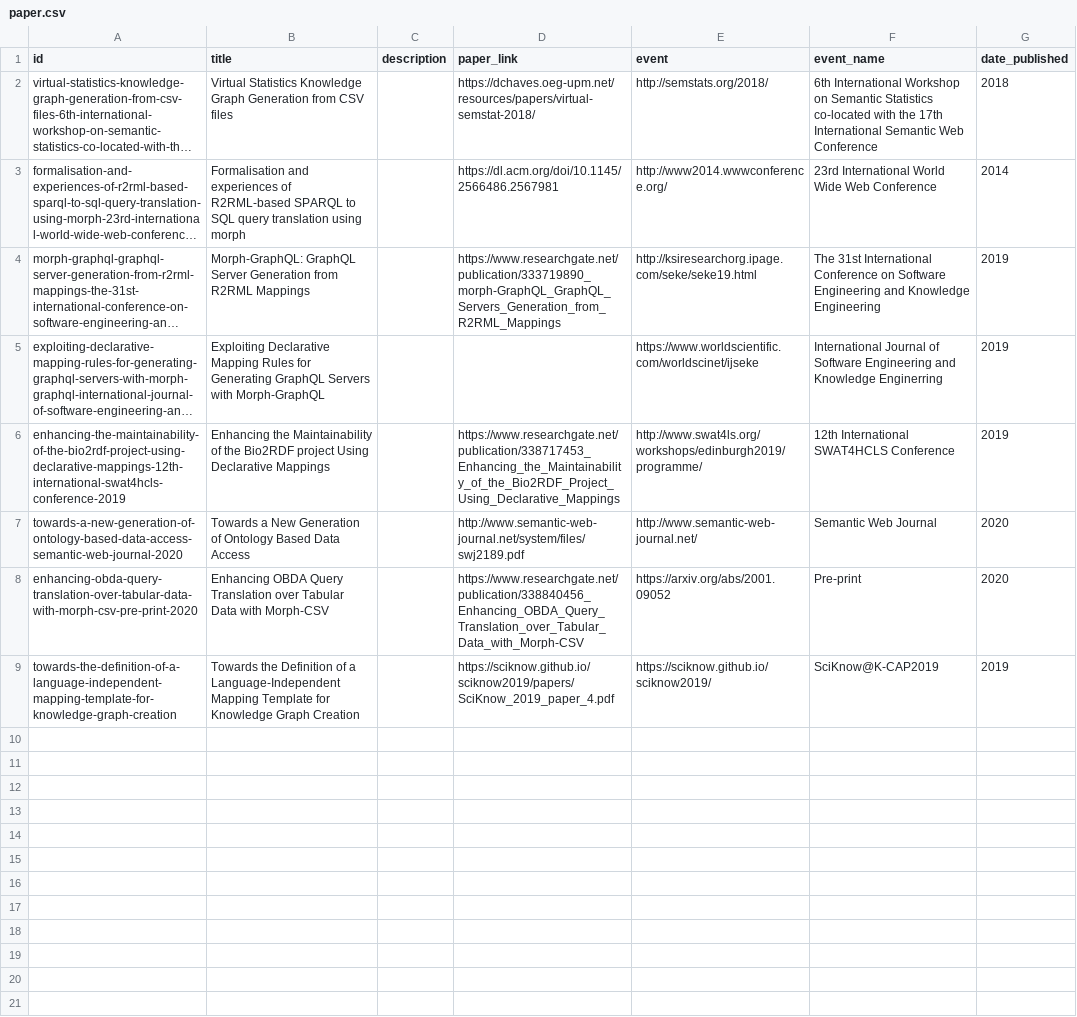
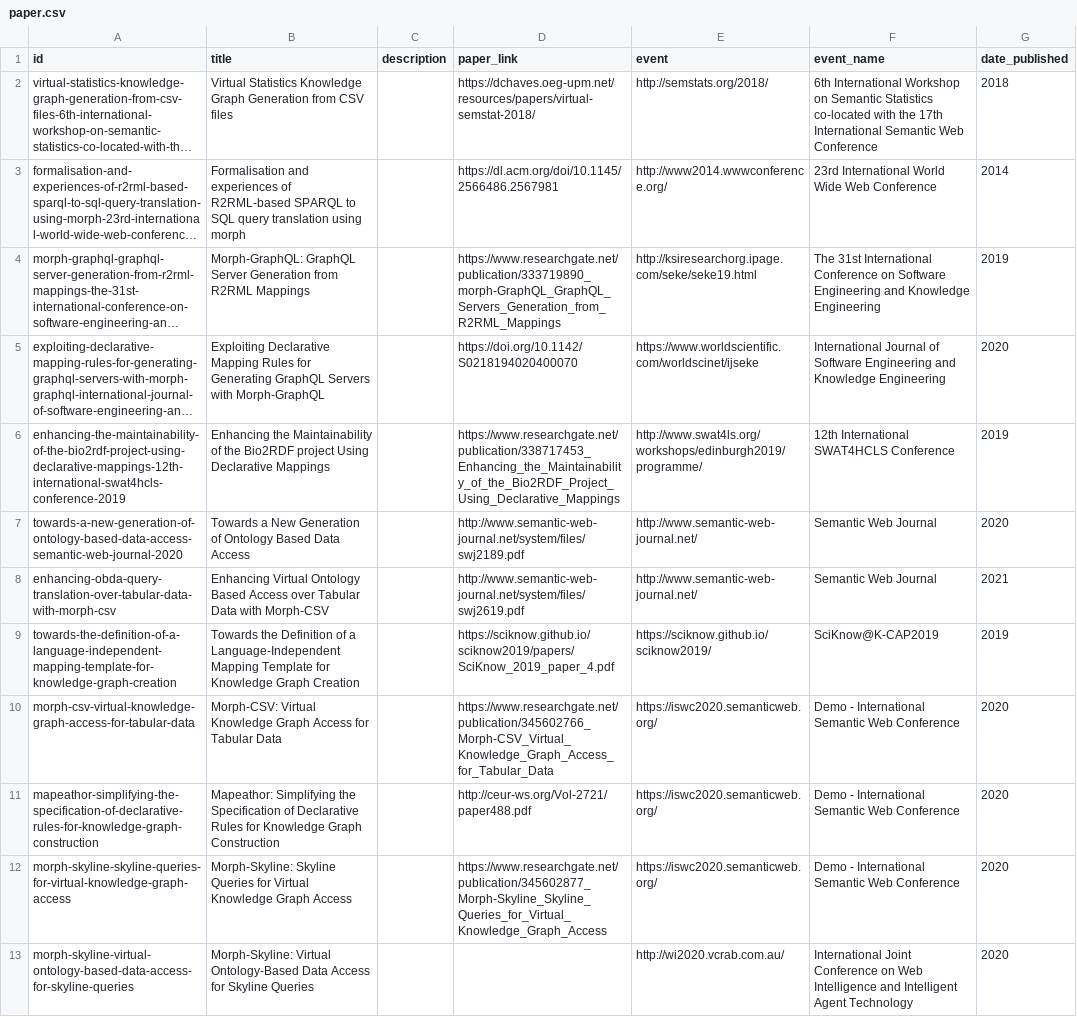
Before and after one commit to oeg-upm/morph-website, a CSV file: obda/files/paper.csv, drawn as a sheet; long unchanged cells end in …; removed rows and columns are numbered as before the commit, all else as after; the diff names each change by its address in the sheet, - before the commit and + after, or states it on an @@ line.

```diff
--- a/obda/files/paper.csv
+++ b/obda/files/paper.csv
-D5 (paper_link): (empty)
+D5 (paper_link): https://doi.org/10.1142/S0218194020400070
-F5 (event_name): …and Knowledge Enginerring
+F5 (event_name): …and Knowledge Engineering
-G5 (date_published): 2019
+G5 (date_published): 2020
-row 8: enhancing-obda-query-translation-over-tabular-data-with-morph-csv-pre-print-2020 | Enhancing OBDA Query Translation over Tabular Data with Morph-CSV |  | https://www.researchgate.net/publication/338840456_Enhancing_OBDA_Query_Translation_over_Tabular_Data_with_Morph-CSV | https://arxiv.org/abs/2001.09052 | Pre-print | 2020
+row 8: enhancing-obda-query-translation-over-tabular-data-with-morph-csv | Enhancing Virtual Ontology Based Access over Tabular Data with Morph-CSV |  | http://www.semantic-web-journal.net/system/files/swj2619.pdf | http://www.semantic-web-journal.net/ | Semantic Web Journal | 2021
+row 10: morph-csv-virtual-knowledge-graph-access-for-tabular-data | Morph-CSV: Virtual Knowledge Graph Access for Tabular Data |  | https://www.researchgate.net/publication/345602766_Morph-CSV_Virtual_Knowledge_Graph_Access_for_Tabular_Data | https://iswc2020.semanticweb.org/ | Demo - International Semantic Web Conference | 2020
+row 11: mapeathor-simplifying-the-specification-of-declarative-rules-for-knowledge-graph-construction | Mapeathor: Simplifying the Specification of Declarative Rules for Knowledge Graph Construction |  | http://ceur-ws.org/Vol-2721/paper488.pdf | https://iswc2020.semanticweb.org/ | Demo - International Semantic Web Conference | 2020
+row 12: morph-skyline-skyline-queries-for-virtual-knowledge-graph-access | Morph-Skyline: Skyline Queries for Virtual Knowledge Graph Access |  | https://www.researchgate.net/publication/345602877_Morph-Skyline_Skyline_Queries_for_Virtual_Knowledge_Graph_Access | https://iswc2020.semanticweb.org/ | Demo - International Semantic Web Conference | 2020
+row 13: morph-skyline-virtual-ontology-based-data-access-for-skyline-queries | Morph-Skyline: Virtual Ontology-Based Data Access for Skyline Queries |  |  | http://wi2020.vcrab.com.au/ | International Joint Conference on Web Intelligence and Intelligent Agent Technology | 2020
```
Also changed, not shown: obda/files/papers_people.csv, obda/files/papers_tools.csv, 17 other files.
